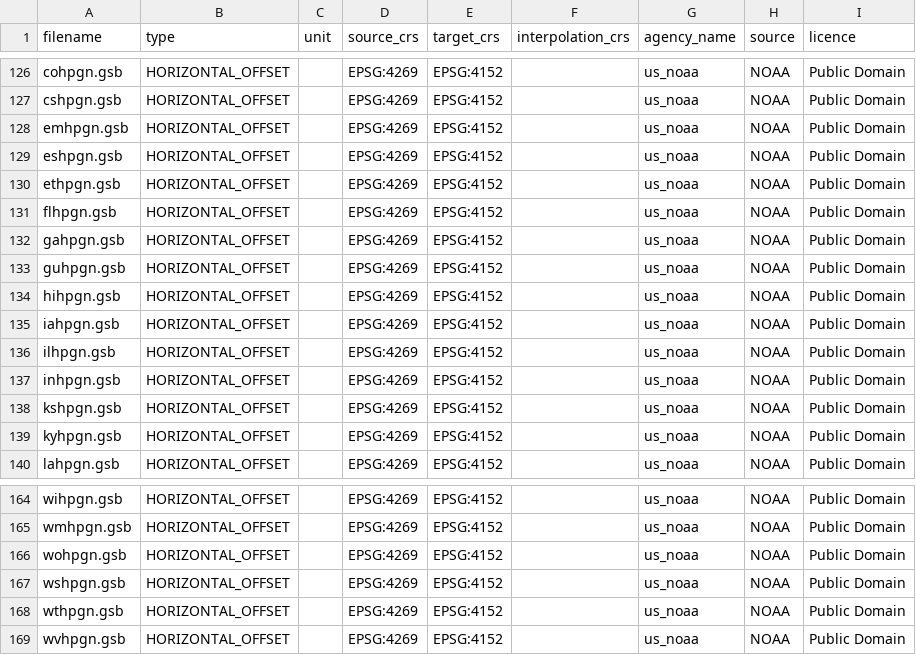
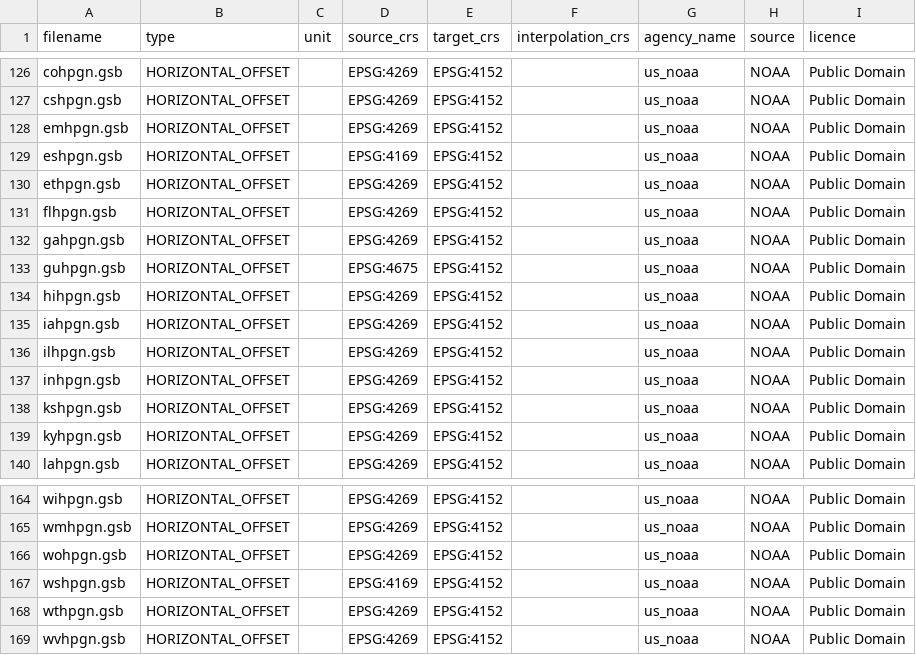
Before and after one commit to OSGeo/proj-datumgrid, a CSV file: filelist.csv, drawn as a sheet; only a part is shown, gaps mark what is left out.

Commit message:
filelist.csv: correct EPSG code of a few HARN grids

```diff
--- a/filelist.csv
+++ b/filelist.csv
@@ -128,3 +128,3 @@ cshpgn.gsb,HORIZONTAL_OFFSET,,EPSG:4269,EPSG:4152,,us_noaa,NOAA,Public Domain
 emhpgn.gsb,HORIZONTAL_OFFSET,,EPSG:4269,EPSG:4152,,us_noaa,NOAA,Public Domain
-eshpgn.gsb,HORIZONTAL_OFFSET,,EPSG:4269,EPSG:4152,,us_noaa,NOAA,Public Domain
+eshpgn.gsb,HORIZONTAL_OFFSET,,EPSG:4169,EPSG:4152,,us_noaa,NOAA,Public Domain
 ethpgn.gsb,HORIZONTAL_OFFSET,,EPSG:4269,EPSG:4152,,us_noaa,NOAA,Public Domain
@@ -132,3 +132,3 @@ flhpgn.gsb,HORIZONTAL_OFFSET,,EPSG:4269,EPSG:4152,,us_noaa,NOAA,Public Domain
 gahpgn.gsb,HORIZONTAL_OFFSET,,EPSG:4269,EPSG:4152,,us_noaa,NOAA,Public Domain
-guhpgn.gsb,HORIZONTAL_OFFSET,,EPSG:4269,EPSG:4152,,us_noaa,NOAA,Public Domain
+guhpgn.gsb,HORIZONTAL_OFFSET,,EPSG:4675,EPSG:4152,,us_noaa,NOAA,Public Domain
 hihpgn.gsb,HORIZONTAL_OFFSET,,EPSG:4269,EPSG:4152,,us_noaa,NOAA,Public Domain
@@ -166,3 +166,3 @@ wmhpgn.gsb,HORIZONTAL_OFFSET,,EPSG:4269,EPSG:4152,,us_noaa,NOAA,Public Domain
 wohpgn.gsb,HORIZONTAL_OFFSET,,EPSG:4269,EPSG:4152,,us_noaa,NOAA,Public Domain
-wshpgn.gsb,HORIZONTAL_OFFSET,,EPSG:4269,EPSG:4152,,us_noaa,NOAA,Public Domain
+wshpgn.gsb,HORIZONTAL_OFFSET,,EPSG:4169,EPSG:4152,,us_noaa,NOAA,Public Domain
 wthpgn.gsb,HORIZONTAL_OFFSET,,EPSG:4269,EPSG:4152,,us_noaa,NOAA,Public Domain
```
